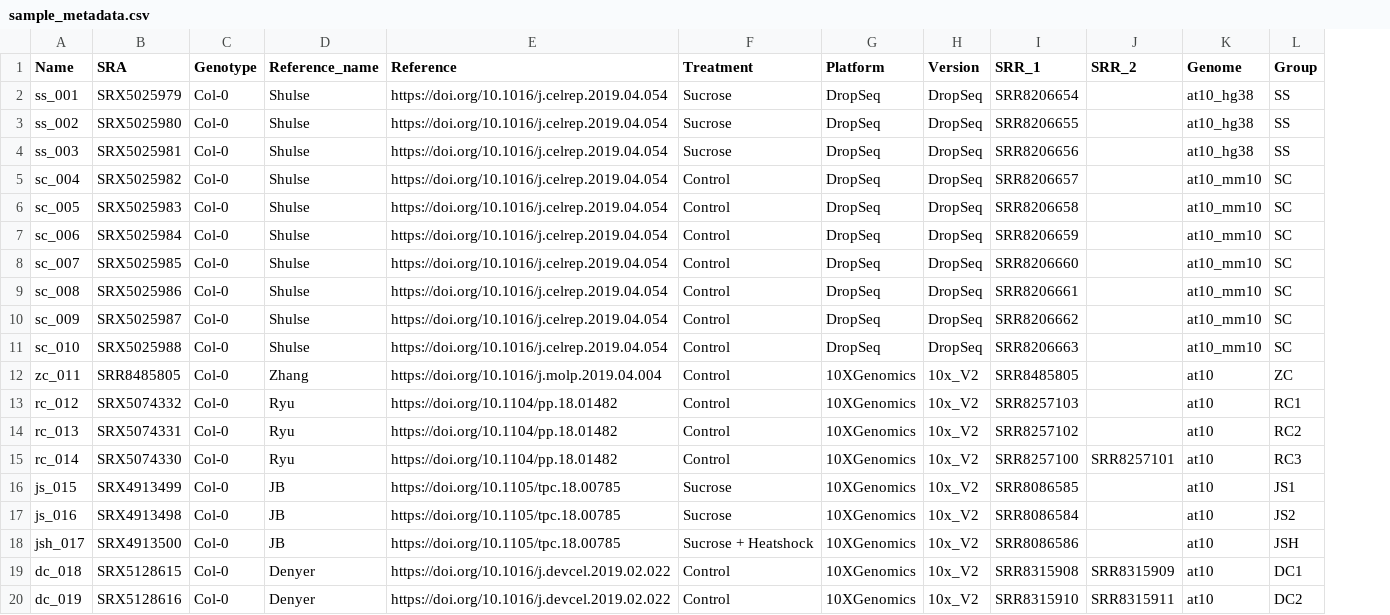
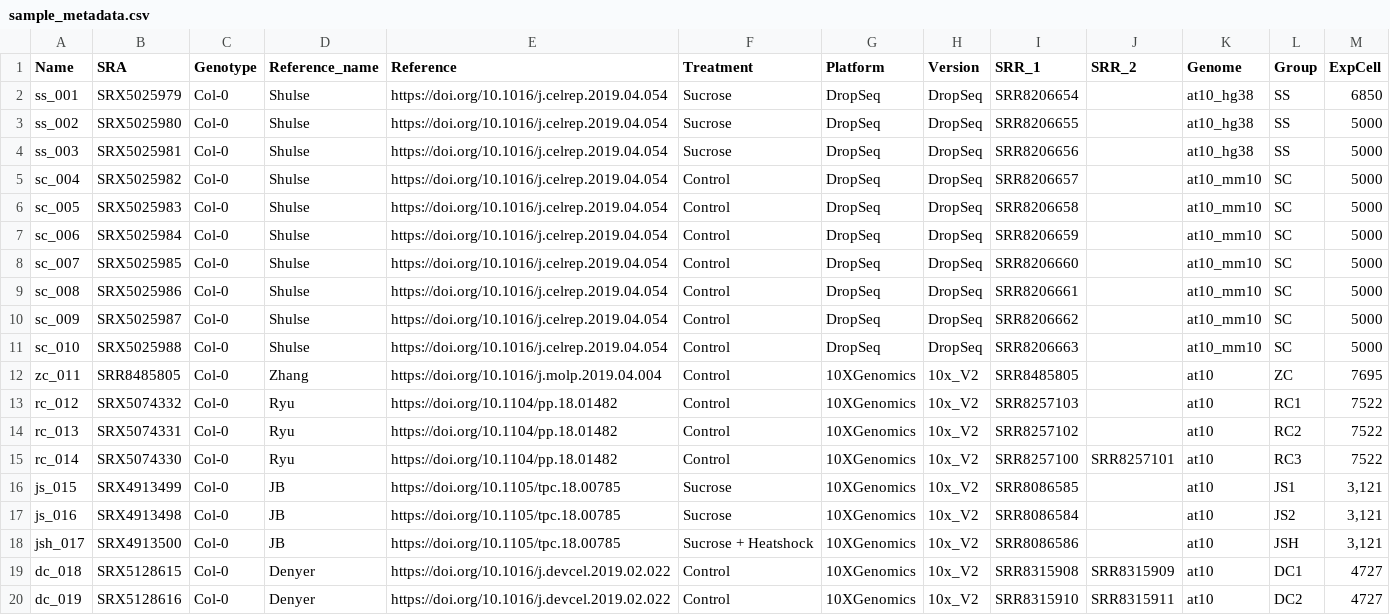
Before and after one commit to byu24/at.sc.db, a CSV file: data/sample_metadata.csv, drawn as a sheet; the diff names each change by its address in the sheet, - before the commit and + after, or states it on an @@ line.

```diff
--- a/data/sample_metadata.csv
+++ b/data/sample_metadata.csv
+column M (ExpCell), rows 2-20: 6850 | 5000 | 5000 | 5000 | 5000 | 5000 | 5000 | 5000 | 5000 | 5000 | 7695 | 7522 | 7522 | 7522 | 3,121 | 3,121 | 3,121 | 4727 | 4727
```
Also changed, not shown: 5 other files.
